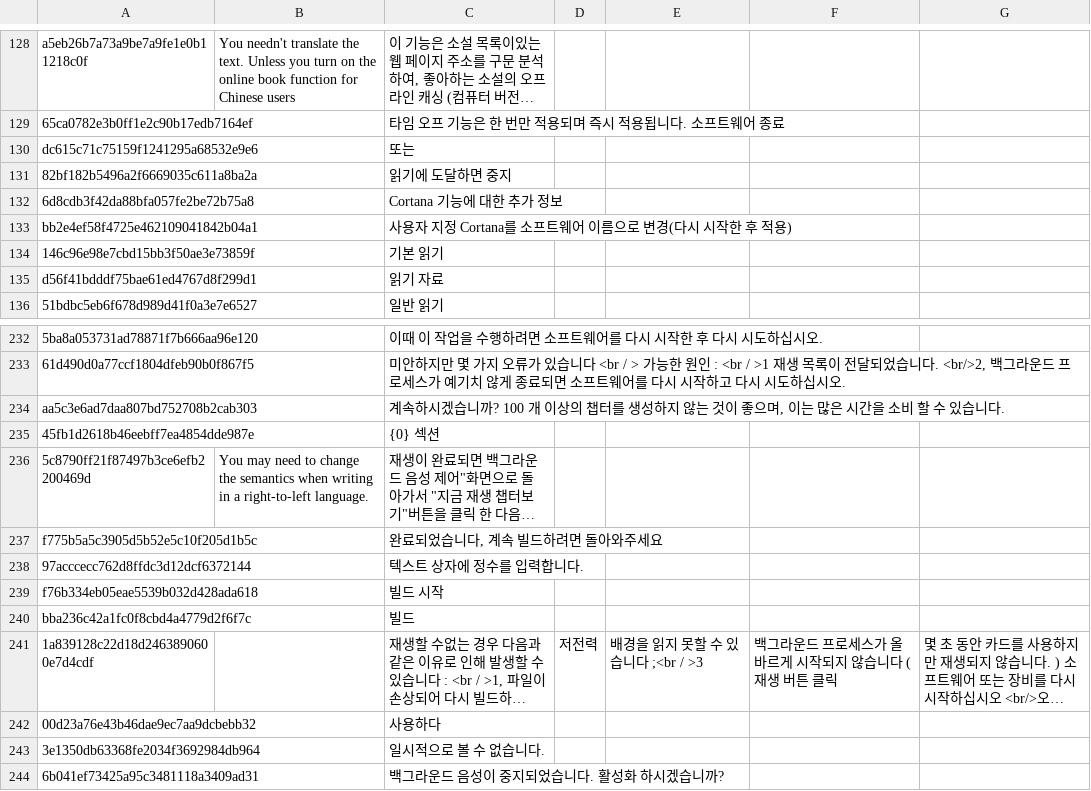
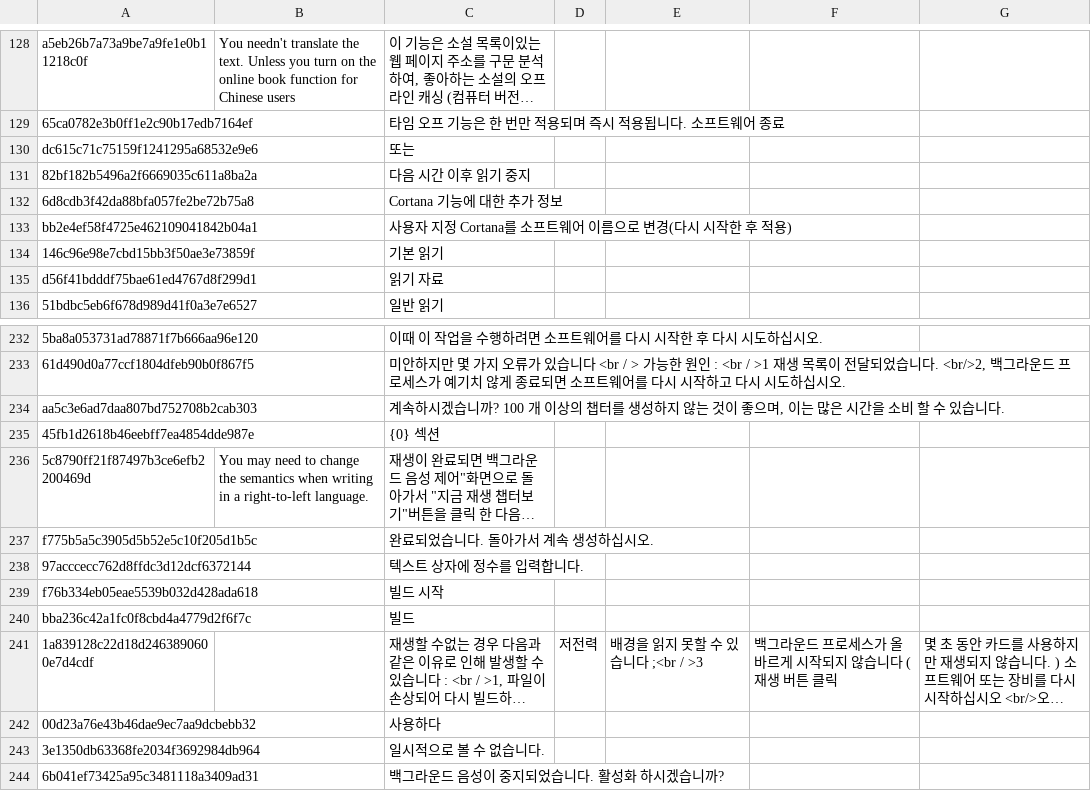
Before and after one commit to yinyue200/FlyReaderTranslation, a CSV file: FlyReaderMultilingualResourcesSolution/WebApplication1/ko.csv, drawn as a sheet; only a part is shown, gaps mark what is left out; long unchanged cells end in …; the diff covers the shown part only; the diff names each change by its address in the sheet, - before the commit and + after, or states it on an @@ line.

```diff
--- a/FlyReaderMultilingualResourcesSolution/WebApplication1/ko.csv
+++ b/FlyReaderMultilingualResourcesSolution/WebApplication1/ko.csv
-C131: 읽기에 도달하면 중지
+C131: 다음 시간 이후 읽기 중지
-C237: 완료되었습니다, 계속 빌드하려면 돌아와주세요
+C237: 완료되었습니다. 돌아가서 계속 생성하십시오.
```
Also changed, not shown: 17 edited cells elsewhere in this file.
